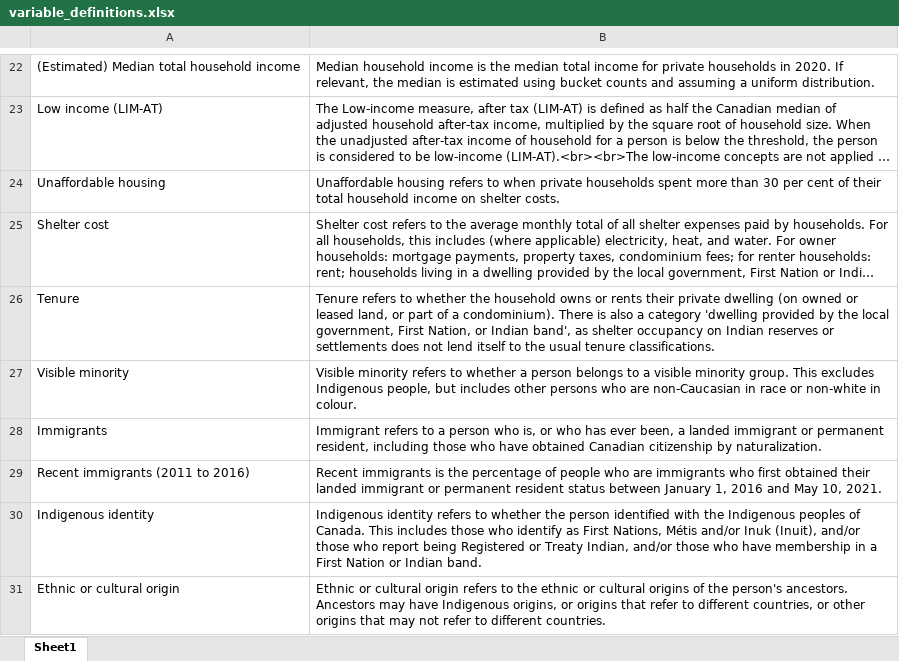
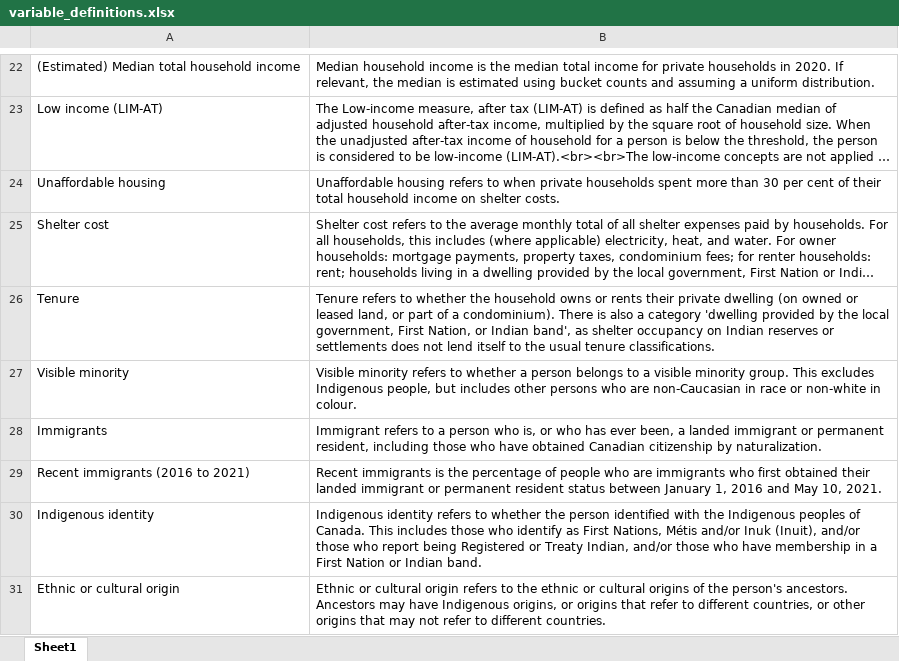
Before and after one commit to purposeanalytics/census-aggregator-app, an Excel workbook: data-raw/variable_definitions.xlsx, sheet Sheet1, drawn as a sheet; only a part is shown, gaps mark what is left out; long unchanged cells end in …; values as stored, in another font and other column widths than the file's, no borders; the diff names each change by its address in the sheet, - before the commit and + after, or states it on an @@ line.

Commit message:
Update date in definitions

```diff
--- a/data-raw/variable_definitions.xlsx (sheet Sheet1)
+++ b/data-raw/variable_definitions.xlsx (sheet Sheet1)
-A29: Recent immigrants (2011 to 2016)
+A29: Recent immigrants (2016 to 2021)
```
Also changed, not shown: 1 other file.
